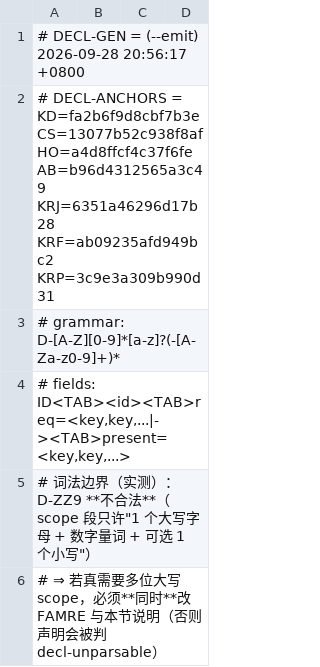
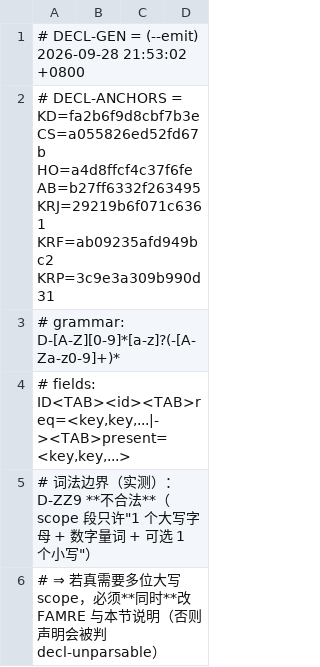
Before and after one commit to isharrrry/WPFOnLinux, a TSV file: build/MilBridge/tools/defect-registry-declared.tsv, drawn as a sheet; only a part is shown.

Commit message:
docs(#81): t74 重冻结批（队长执行）—— 对齐「现盘 / 登记表 / 冻结块」三角，消掉真话红 ARM-LOG-SHA
六处耦合（只重钉臂日志派生声明；九位未随本次变动 ⇒ 世代号仍 #80）：
- samples/WpfTextDemo/ACCEPTANCE-BASELINE.md：#80 块内 ARM-LOG-SHA 的 tab-anchor/tab-zero/tab-rtl
  三行 sha16 换现盘值（:61/:62/:63）＋ 一条重钉说明（起头避开块头形态）；件 sha16 b96d4312565a3c49 → b27ff6332f263495。
- build/MilBridge/known-red.json：generation.arm_logs 三值换全 64 位；6351a46296d17b28 → 29219b6f071c6361。
- build/MilBridge/tools/wave-freeze-consistency-check.py:832 模板值换新。
- docs/CURRENT-STATE.md 第 9 行 sha16 随基线件重算（gen=#80 不变）。
- HANDOFF-NEXT.md 第 28 条 cell=#3 与 cell=#1 同趟追写。
- declared.tsv 同趟 --emit。
三牙读数（修后现取）：
- ARMLOG_SHA=PASS shape=flat required=5 declared=5 pass=5 fail=0（修前 FAIL pass=2 fail=3）
- COLUMN_FLOOR=PASS reason=decl==frozen-and-decl>=corpus pass=3 fail=0（两牙命门＝现盘＝冻结块，本次正是为恢复它）
- DEFREG=PASS declared=223 route_ids=223 ＋ DECLDRIFT=0；HANDOFF_MV=PASS cells=9 equal=8 manual=1 mismatch=0
自伤一条（当场修）：重钉说明行首版以 `# ⏪ ` 起头 ⇒ 被 column-floor 的块头形态判定算作块头
⇒ COLUMN_FLOOR=NOINFO reason=block-header-form-mismatch hdr_forms=awk61/md60；改成带缩进起头后复跑 PASS。
载体 build/MilBridge/P1-refreeze-report.md（39 行）。

```diff
--- a/build/MilBridge/tools/defect-registry-declared.tsv
+++ b/build/MilBridge/tools/defect-registry-declared.tsv
@@ -1,3 +1,3 @@
-# DECL-GEN = (--emit) 2026-09-28 20:56:17 +0800
-# DECL-ANCHORS = KD=fa2b6f9d8cbf7b3e CS=13077b52c938f8af HO=a4d8ffcf4c37f6fe AB=b96d4312565a3c49 KRJ=6351a46296d17b28 KRF=ab09235afd949bc2 KRP=3c9e3a309b990d31
+# DECL-GEN = (--emit) 2026-09-28 21:53:02 +0800
+# DECL-ANCHORS = KD=fa2b6f9d8cbf7b3e CS=a055826ed52fd67b HO=a4d8ffcf4c37f6fe AB=b27ff6332f263495 KRJ=29219b6f071c6361 KRF=ab09235afd949bc2 KRP=3c9e3a309b990d31
 # grammar: D-[A-Z][0-9]*[a-z]?(-[A-Za-z0-9]+)*
```
Also changed, not shown: 7 other files.
